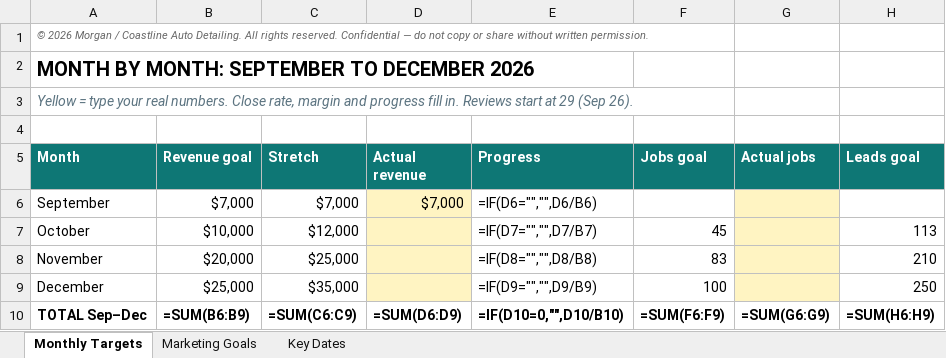
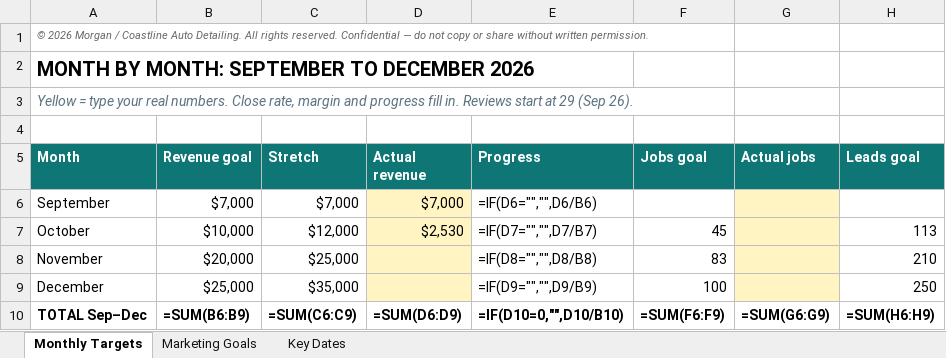
Before and after one commit to Morganf1n/Morgan-s-shi, an Excel workbook: Coastline_Goals_Sep_Dec_2026.xlsx, sheet Monthly Targets, drawn as a sheet; only a part is shown; values as stored, in another font and other column widths than the file's, no borders; formulas without a stored value are shown as written; the diff names each change by its address in the sheet, - before the commit and + after, or states it on an @@ line.

```diff
--- a/Coastline_Goals_Sep_Dec_2026.xlsx (sheet Monthly Targets)
+++ b/Coastline_Goals_Sep_Dec_2026.xlsx (sheet Monthly Targets)
-D7 (Actual revenue): (empty)
+D7 (Actual revenue): $2,530
```
Also changed, not shown: sheet Marketing Goals.
